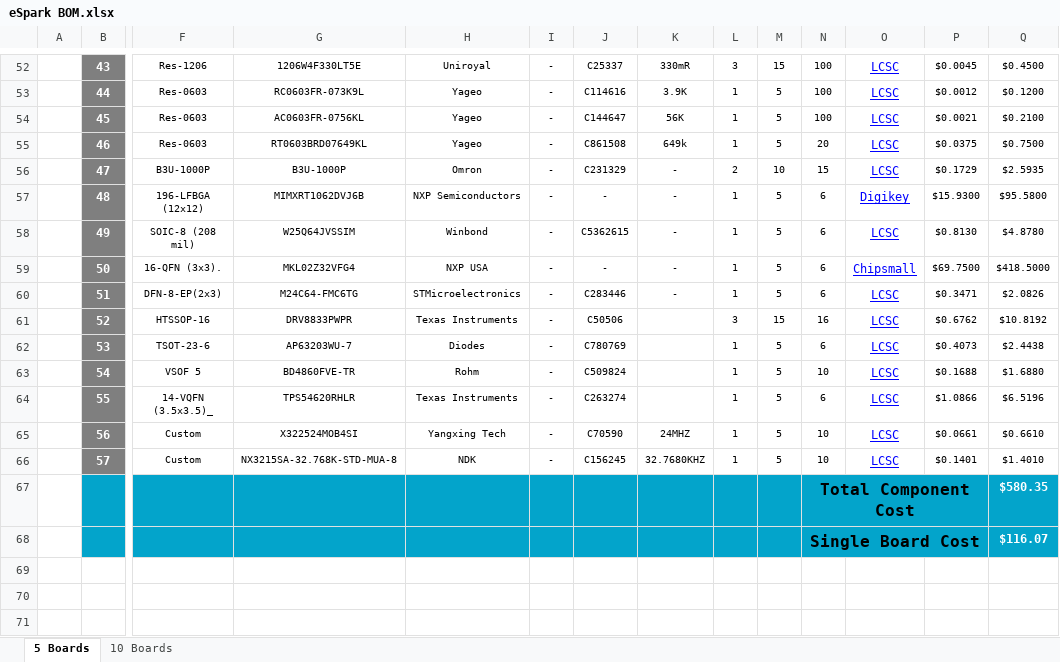
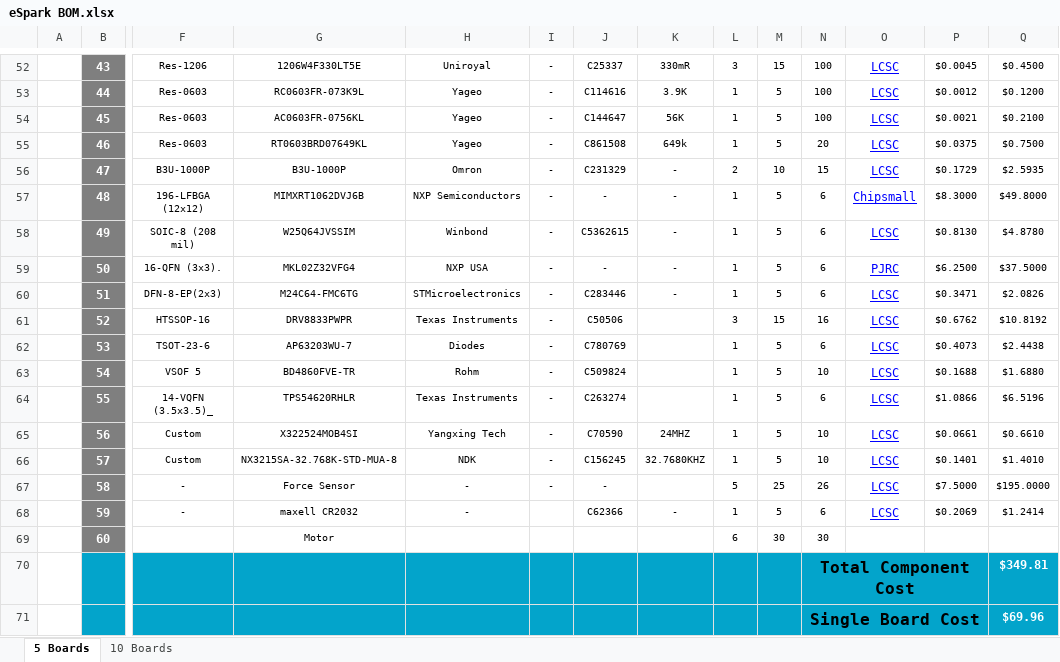
Before and after one commit to eSpark-Consulting-Group/manarharake-motordriver, an Excel workbook: Design Files/DC-Motor-Driver/BOM/eSpark BOM.xlsx, sheet 5 Boards, drawn as a sheet; only a part is shown, gaps mark what is left out; values as stored, in another font and other column widths than the file's, no borders; charts and pictures not drawn; removed rows and columns are numbered as before the commit, all else as after; rows hold the shown columns only; the diff names each change by its address in the sheet, - before the commit and + after, or states it on an @@ line.

```diff
--- a/Design Files/DC-Motor-Driver/BOM/eSpark BOM.xlsx (sheet 5 Boards)
+++ b/Design Files/DC-Motor-Driver/BOM/eSpark BOM.xlsx (sheet 5 Boards)
-O57: Digikey
+O57: Chipsmall
-P57: $15.9300
+P57: $8.3000
-Q57: $95.5800
+Q57: $49.8000
-O59: Chipsmall
+O59: PJRC
-P59: $69.7500
+P59: $6.2500
-Q59: $418.5000
+Q59: $37.5000
-row 67:  |  |  |  |  |  |  |  |  |  | Total Component Cost |  |  | $580.35
-row 68:  |  |  |  |  |  |  |  |  |  | Single Board Cost |  |  | $116.07
+row 67:  | 58 | - | Force Sensor | - | - | - |  | 5 | 25 | 26 | LCSC | $7.5000 | $195.0000
+row 68:  | 59 | - | maxell CR2032 | - |  | C62366 | - | 1 | 5 | 6 | LCSC | $0.2069 | $1.2414
+row 69:  | 60 |  | Motor |  |  |  |  | 6 | 30 | 30
+row 70:  |  |  |  |  |  |  |  |  |  | Total Component Cost |  |  | $349.81
+row 71:  |  |  |  |  |  |  |  |  |  | Single Board Cost |  |  | $69.96
```
Also changed, not shown: sheet 10 Boards, charts or pictures.
